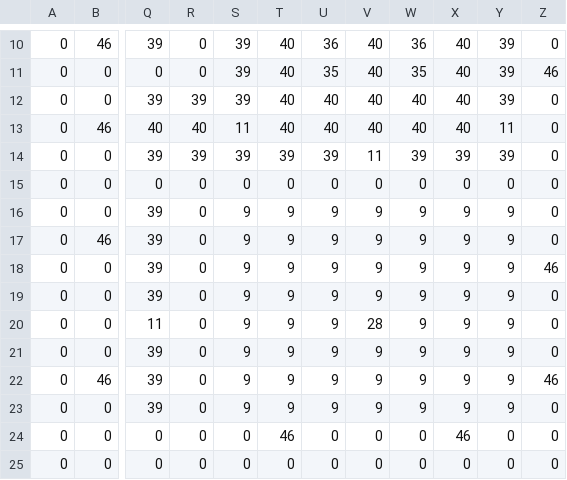
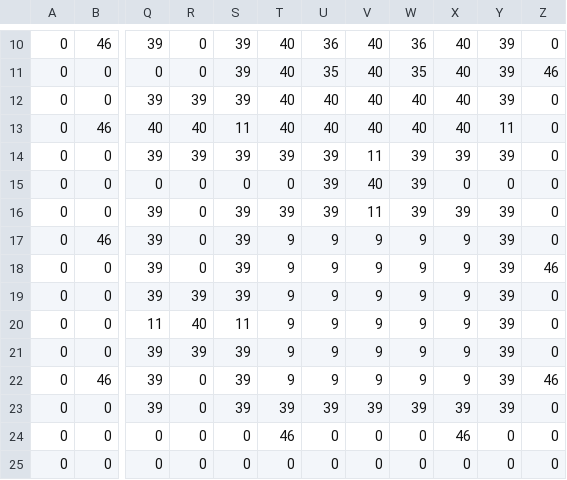
Before and after one commit to nickbartz/WelcomeToSpace, a CSV file: Tower/Rooms/test_room.csv, drawn as a sheet; only a part is shown, gaps mark what is left out; the diff names each change by its address in the sheet, - before the commit and + after, or states it on an @@ line.

```diff
--- a/Tower/Rooms/test_room.csv
+++ b/Tower/Rooms/test_room.csv
-U15: 0
+U15: 39
-V15: 0
+V15: 40
-W15: 0
+W15: 39
-S16:S19: 9
+S16:S19: 39
-T16: 9
+T16: 39
-U16: 9
+U16: 39
-V16: 9
+V16: 11
-W16: 9
+W16: 39
-X16: 9
+X16: 39
-Y16:Y23: 9
+Y16:Y23: 39
-R19: 0
+R19: 39
-R20: 0
+R20: 40
-S20: 9
+S20: 11
-V20: 28
+V20: 9
-R21: 0
+R21: 39
-S21:S23: 9
+S21:S23: 39
-T23: 9
+T23: 39
-U23: 9
+U23: 39
-V23: 9
+V23: 39
-W23: 9
+W23: 39
-X23: 9
+X23: 39
```
Also changed, not shown: 7 other files.
